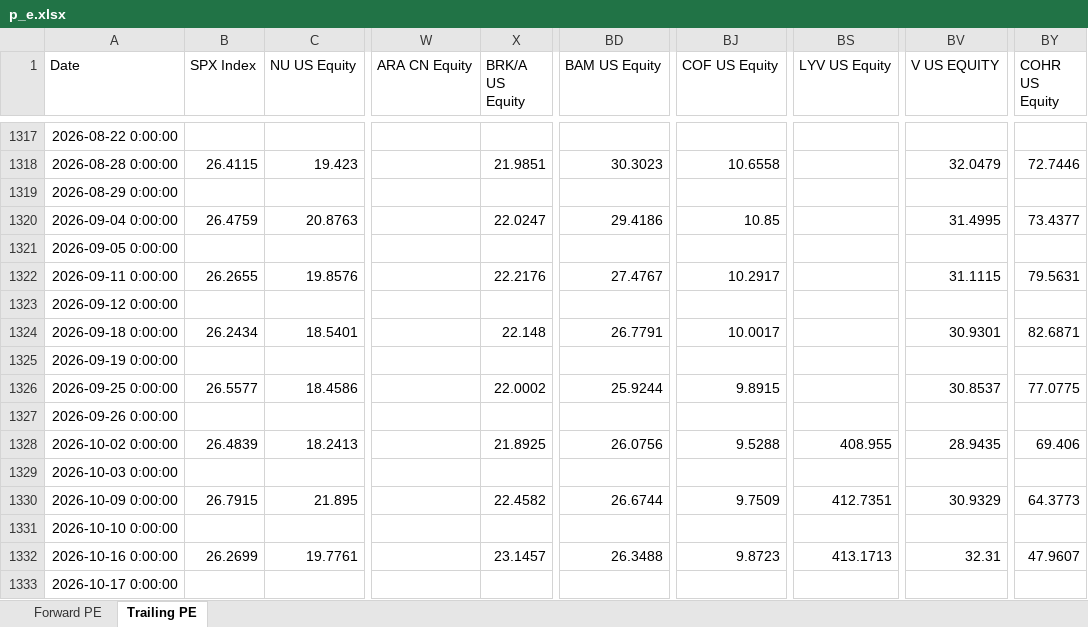
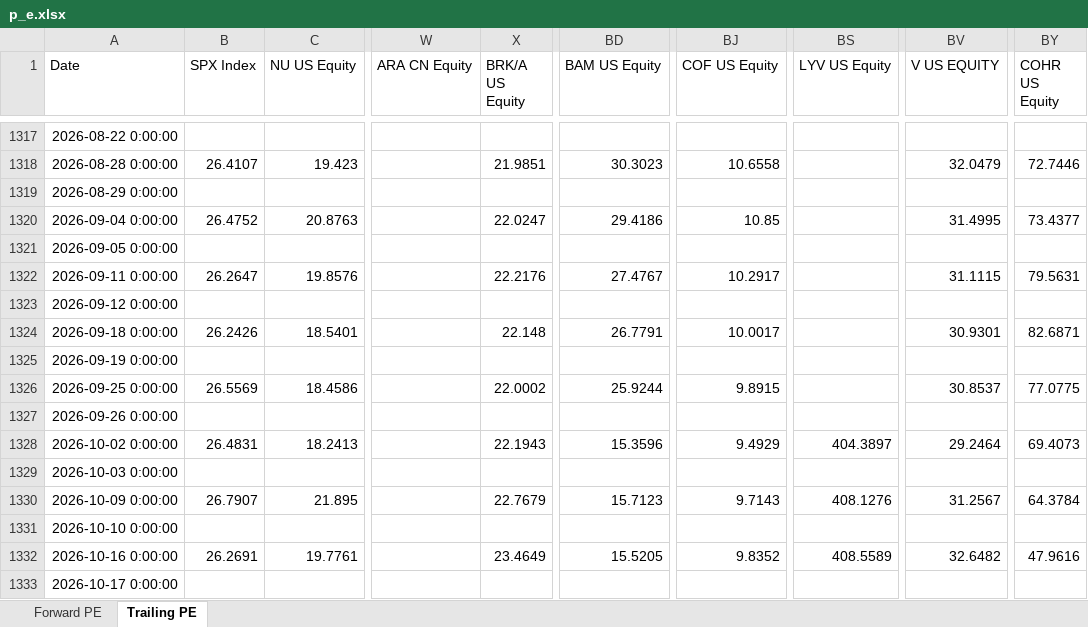
Before and after one commit to pedropeu14/Socinvest, an Excel workbook: p_e.xlsx, sheet Trailing PE, drawn as a sheet; only a part is shown, gaps mark what is left out; values as stored, in another font and other column widths than the file's, no borders; the diff covers the shown part only; the diff names each change by its address in the sheet, - before the commit and + after, or states it on an @@ line.

```diff
--- a/p_e.xlsx (sheet Trailing PE)
+++ b/p_e.xlsx (sheet Trailing PE)
-B1318 (SPX Index): 26.4115
+B1318 (SPX Index): 26.4107
-B1320 (SPX Index): 26.4759
+B1320 (SPX Index): 26.4752
-B1322 (SPX Index): 26.2655
+B1322 (SPX Index): 26.2647
-B1324 (SPX Index): 26.2434
+B1324 (SPX Index): 26.2426
-B1326 (SPX Index): 26.5577
+B1326 (SPX Index): 26.5569
-B1328 (SPX Index): 26.4839
+B1328 (SPX Index): 26.4831
-X1328 (BRK/A US Equity): 21.8925
+X1328 (BRK/A US Equity): 22.1943
-BD1328 (BAM US Equity): 26.0756
+BD1328 (BAM US Equity): 15.3596
-BJ1328 (COF US Equity): 9.5288
+BJ1328 (COF US Equity): 9.4929
-BS1328 (LYV US Equity): 408.955
+BS1328 (LYV US Equity): 404.3897
-BV1328 (V US EQUITY): 28.9435
+BV1328 (V US EQUITY): 29.2464
-BY1328 (COHR US Equity): 69.406
+BY1328 (COHR US Equity): 69.4073
-B1330 (SPX Index): 26.7915
+B1330 (SPX Index): 26.7907
-X1330 (BRK/A US Equity): 22.4582
+X1330 (BRK/A US Equity): 22.7679
-BD1330 (BAM US Equity): 26.6744
+BD1330 (BAM US Equity): 15.7123
-BJ1330 (COF US Equity): 9.7509
+BJ1330 (COF US Equity): 9.7143
-BS1330 (LYV US Equity): 412.7351
+BS1330 (LYV US Equity): 408.1276
-BV1330 (V US EQUITY): 30.9329
+BV1330 (V US EQUITY): 31.2567
-BY1330 (COHR US Equity): 64.3773
+BY1330 (COHR US Equity): 64.3784
-B1332 (SPX Index): 26.2699
+B1332 (SPX Index): 26.2691
-X1332 (BRK/A US Equity): 23.1457
+X1332 (BRK/A US Equity): 23.4649
-BD1332 (BAM US Equity): 26.3488
+BD1332 (BAM US Equity): 15.5205
-BJ1332 (COF US Equity): 9.8723
+BJ1332 (COF US Equity): 9.8352
-BS1332 (LYV US Equity): 413.1713
+BS1332 (LYV US Equity): 408.5589
-BV1332 (V US EQUITY): 32.31
+BV1332 (V US EQUITY): 32.6482
-BY1332 (COHR US Equity): 47.9607
+BY1332 (COHR US Equity): 47.9616
```
Also changed, not shown: 2 added rows, 1 removed row and 29 edited cells elsewhere in this sheet, sheet Forward PE.
